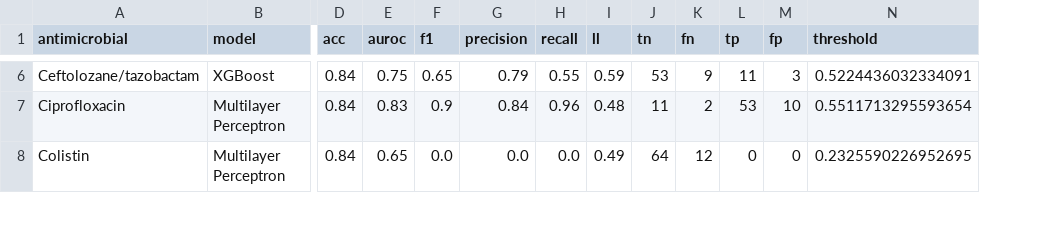
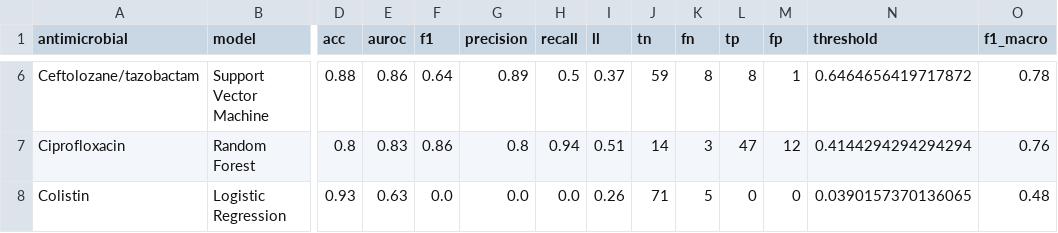
Before and after one commit to andyvng/pae-amr-prediction, a CSV file: analysis/outputs/performance/dyn_100.csv, drawn as a sheet; only a part is shown, gaps mark what is left out; the diff covers the shown part only; the diff names each change by its address in the sheet, - before the commit and + after, or states it on an @@ line.

Commit message:
Add F1_macro metric

```diff
--- a/analysis/outputs/performance/dyn_100.csv
+++ b/analysis/outputs/performance/dyn_100.csv
+column O (f1_macro), rows 6-8: 0.78 | 0.76 | 0.48
-B6 (model): XGBoost
+B6 (model): Support Vector Machine
-D6 (acc): 0.84
+D6 (acc): 0.88
-E6 (auroc): 0.75
+E6 (auroc): 0.86
-F6 (f1): 0.65
+F6 (f1): 0.64
-G6 (precision): 0.79
+G6 (precision): 0.89
-H6 (recall): 0.55
+H6 (recall): 0.5
-I6 (ll): 0.59
+I6 (ll): 0.37
-J6 (tn): 53
+J6 (tn): 59
-K6 (fn): 9
+K6 (fn): 8
-L6 (tp): 11
+L6 (tp): 8
-M6 (fp): 3
+M6 (fp): 1
-N6 (threshold): 0.5224436032334091
+N6 (threshold): 0.6464656419717872
-B7 (model): Multilayer Perceptron
+B7 (model): Random Forest
-D7 (acc): 0.84
+D7 (acc): 0.8
-F7 (f1): 0.9
+F7 (f1): 0.86
-G7 (precision): 0.84
+G7 (precision): 0.8
-H7 (recall): 0.96
+H7 (recall): 0.94
-I7 (ll): 0.48
+I7 (ll): 0.51
-J7 (tn): 11
+J7 (tn): 14
-K7 (fn): 2
+K7 (fn): 3
-L7 (tp): 53
+L7 (tp): 47
-M7 (fp): 10
+M7 (fp): 12
-N7 (threshold): 0.5511713295593654
+N7 (threshold): 0.4144294294294294
-B8 (model): Multilayer Perceptron
+B8 (model): Logistic Regression
-D8 (acc): 0.84
+D8 (acc): 0.93
-E8 (auroc): 0.65
+E8 (auroc): 0.63
-I8 (ll): 0.49
+I8 (ll): 0.26
-J8 (tn): 64
+J8 (tn): 71
-K8 (fn): 12
+K8 (fn): 5
-N8 (threshold): 0.2325590226952695
+N8 (threshold): 0.0390157370136065
```
Also changed, not shown: 101 edited cells elsewhere in this file, 2 other files.
